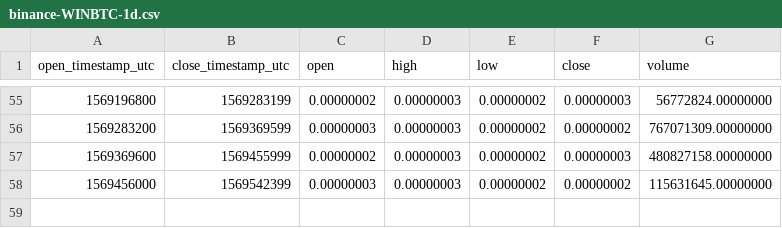
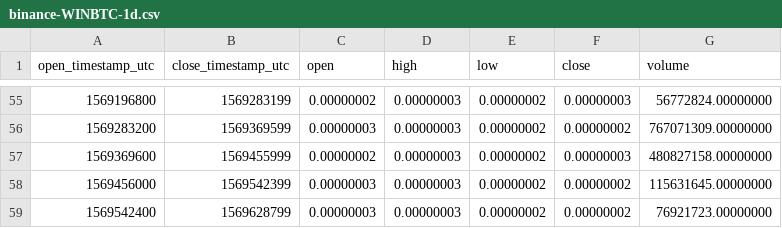
Before and after one commit to cryptobigbro/binance-WINBTC, a CSV file: binance-WINBTC-1d.csv, drawn as a sheet; only a part is shown, gaps mark what is left out.

```diff
--- a/binance-WINBTC-1d.csv
+++ b/binance-WINBTC-1d.csv
@@ -58 +58,2 @@ open_timestamp_utc,close_timestamp_utc,open,high,low,close,volume
 1569456000,1569542399,0.00000003,0.00000003,0.00000002,0.00000002,115631645.00000000
+1569542400,1569628799,0.00000003,0.00000003,0.00000002,0.00000002,76921723.00000000
```
Also changed, not shown: binance-WINBTC-1h.csv.
